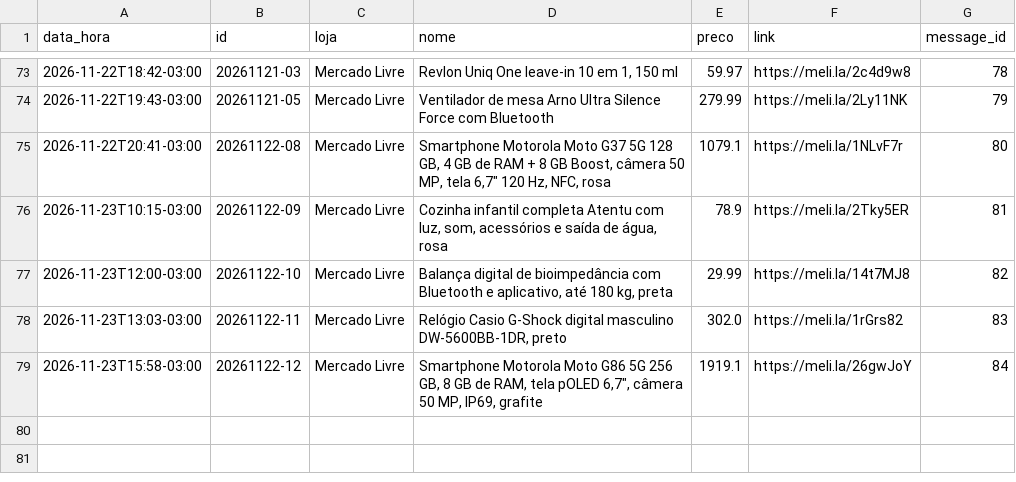
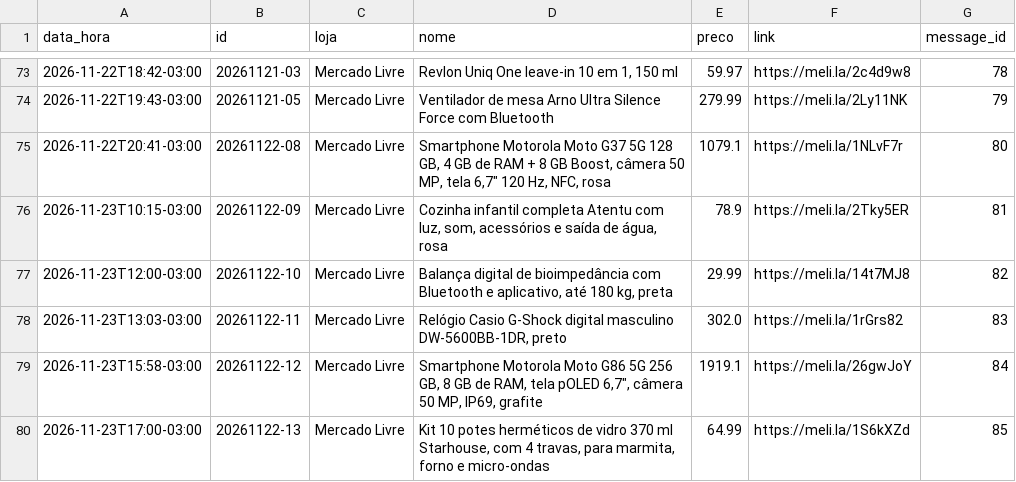
Before and after one commit to quantopagarei-sketch/quantocobrarpj, a CSV file: postados.csv, drawn as a sheet; only a part is shown, gaps mark what is left out; the diff names each change by its address in the sheet, - before the commit and + after, or states it on an @@ line.

```diff
--- a/postados.csv
+++ b/postados.csv
+row 80: 2026-11-23T17:00-03:00 | 20261122-13 | Mercado Livre | Kit 10 potes herméticos de vidro 370 ml Starhouse, com 4 travas, para marmita, forno e micro-ondas | 64.99 | https://meli.la/1S6kXZd | 85
```
Also changed, not shown: metricas.csv, 1 other file.
